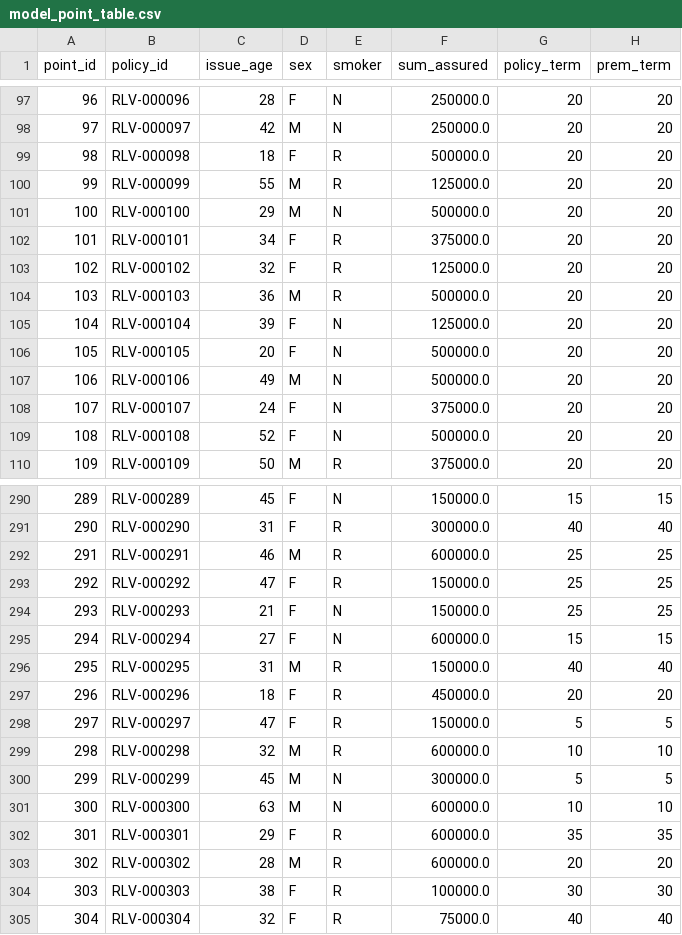
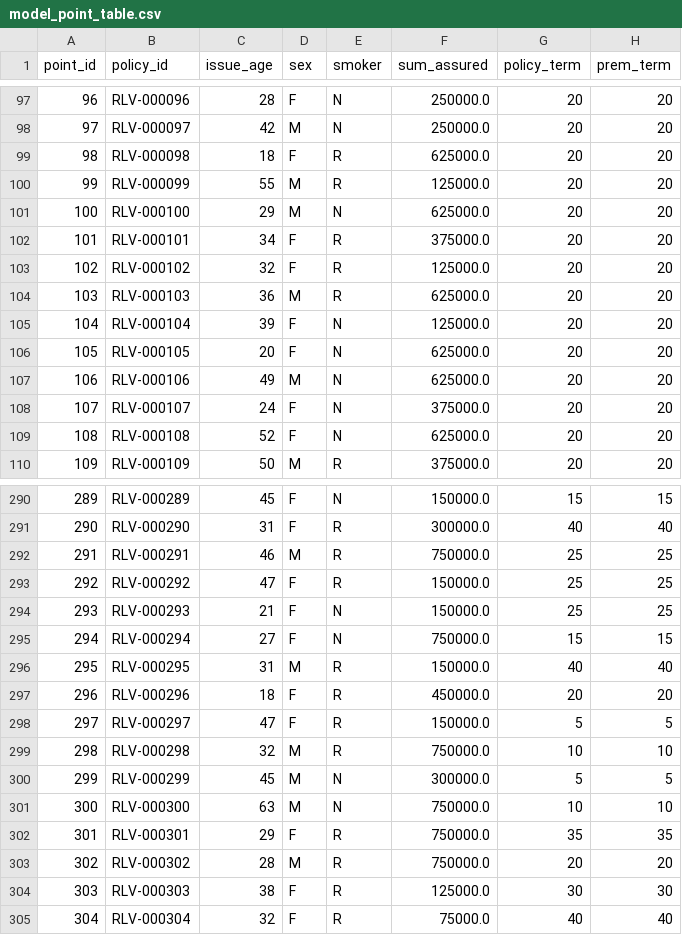
Before and after one commit to Degelmann-Solutions/delib-history, a CSV file: risikolebensversicherung/model_point_table.csv, drawn as a sheet; only a part is shown, gaps mark what is left out; the diff covers the shown part only; the diff names each change by its address in the sheet, - before the commit and + after, or states it on an @@ line.

Commit message:
Raise the largest sum-assured factor of the generated points from 2 to 2.5
A data change through the portfolio builder: tools/build_portfolio.py
gives a quarter of the variants of each template 2.5 times the template's
sum assured instead of twice, and model_point_table.csv is rebuilt. 84 of
the 336 generated model points change their sum assured; the 14 points of
upstream and every policy id stay.

The portfolio hash moves from d3d90e37... to d5f9512b... and the result
hash from 10bd5be1... to 310f5a42...; both pins are updated.

```diff
--- a/risikolebensversicherung/model_point_table.csv
+++ b/risikolebensversicherung/model_point_table.csv
-F99 (sum_assured): 500000.0
+F99 (sum_assured): 625000.0
-F101 (sum_assured): 500000.0
+F101 (sum_assured): 625000.0
-F104 (sum_assured): 500000.0
+F104 (sum_assured): 625000.0
-F106:F107 (sum_assured): 500000.0
+F106:F107 (sum_assured): 625000.0
-F109 (sum_assured): 500000.0
+F109 (sum_assured): 625000.0
-F292 (sum_assured): 600000.0
+F292 (sum_assured): 750000.0
-F295 (sum_assured): 600000.0
+F295 (sum_assured): 750000.0
-F299 (sum_assured): 600000.0
+F299 (sum_assured): 750000.0
-F301:F303 (sum_assured): 600000.0
+F301:F303 (sum_assured): 750000.0
-F304 (sum_assured): 100000.0
+F304 (sum_assured): 125000.0
```
Also changed, not shown: 71 edited cells elsewhere in this file, 2 other files.
